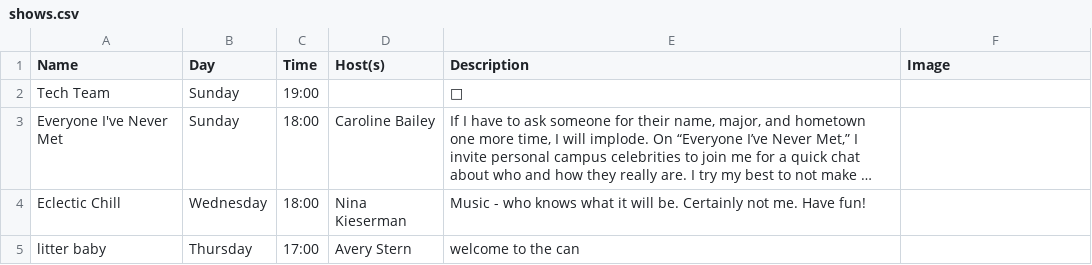
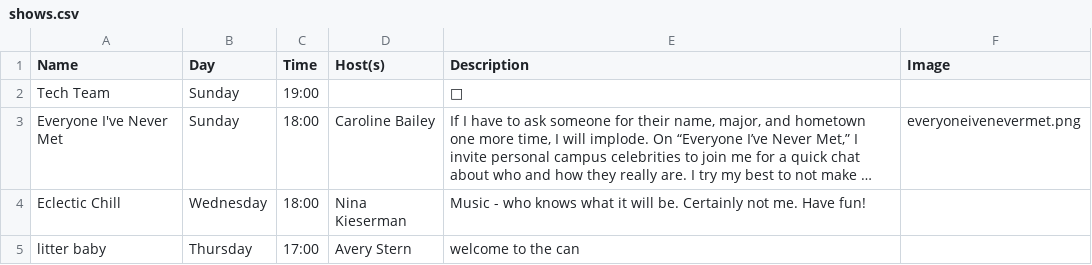
Before and after one commit to webdcr/webdcr.github.io, a CSV file: _data/shows.csv, drawn as a sheet; only a part is shown; long unchanged cells end in …; the diff names each change by its address in the sheet, - before the commit and + after, or states it on an @@ line.

Commit message:
Assign everyoneivenevermet.png to Everyone I've Never Met

```diff
--- a/_data/shows.csv
+++ b/_data/shows.csv
-F3 (Image): (empty)
+F3 (Image): everyoneivenevermet.png
```
